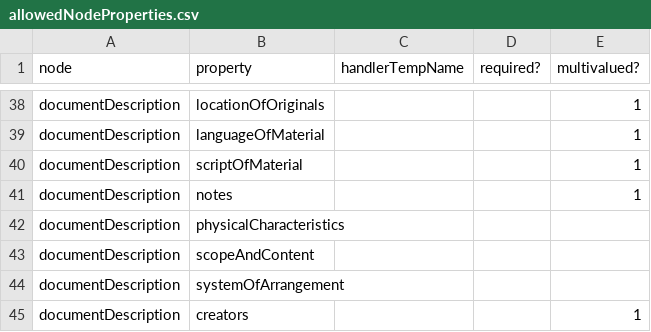
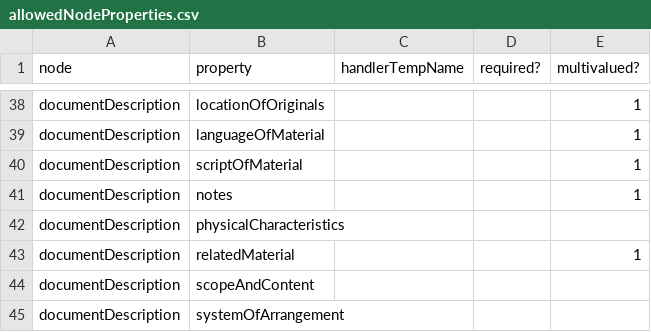
Before and after one commit to EHRI/ehri-rest, a CSV file: ehri-importers/src/main/resources/allowedNodeProperties.csv, drawn as a sheet; only a part is shown, gaps mark what is left out; the shorter side is filled out with more unchanged rows; the diff names each change by its address in the sheet, - before the commit and + after, or states it on an @@ line.

Commit message:
Update allowedProperties: add or update relatedMaterial; add files to copy and some functions to fabfile, update fab_deploy script, update import-ushmm

```diff
--- a/ehri-importers/src/main/resources/allowedNodeProperties.csv
+++ b/ehri-importers/src/main/resources/allowedNodeProperties.csv
+row 43: documentDescription | relatedMaterial |  |  | 1
```
Also changed, not shown: 4 other files.
